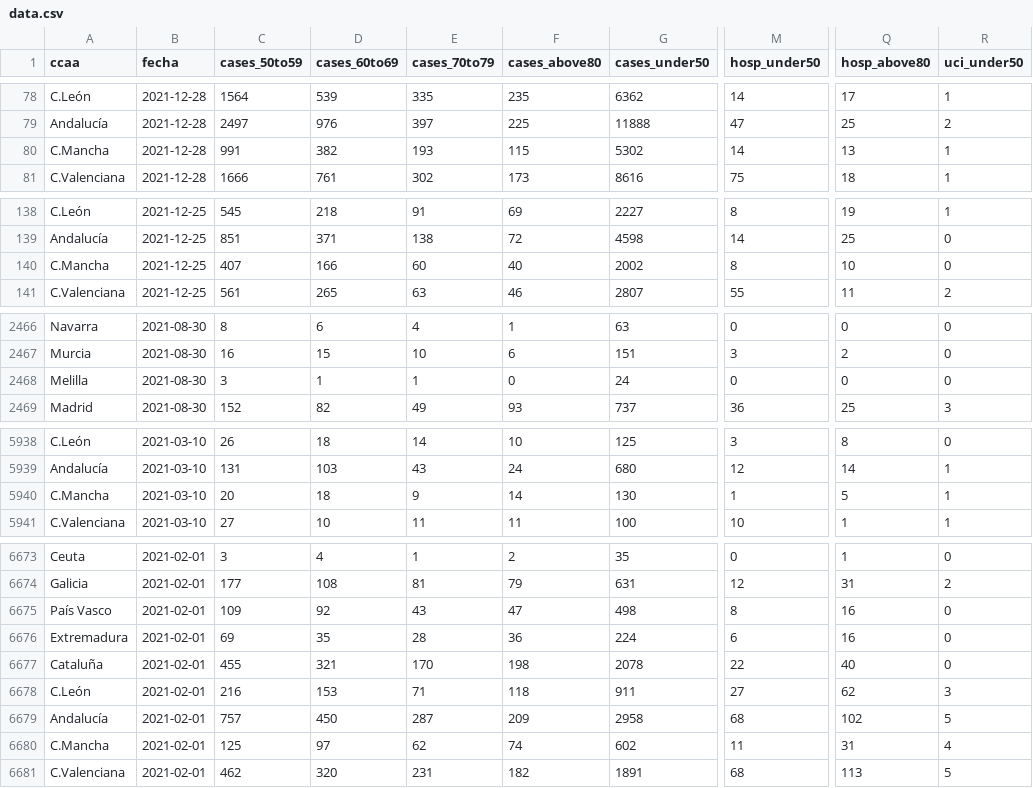
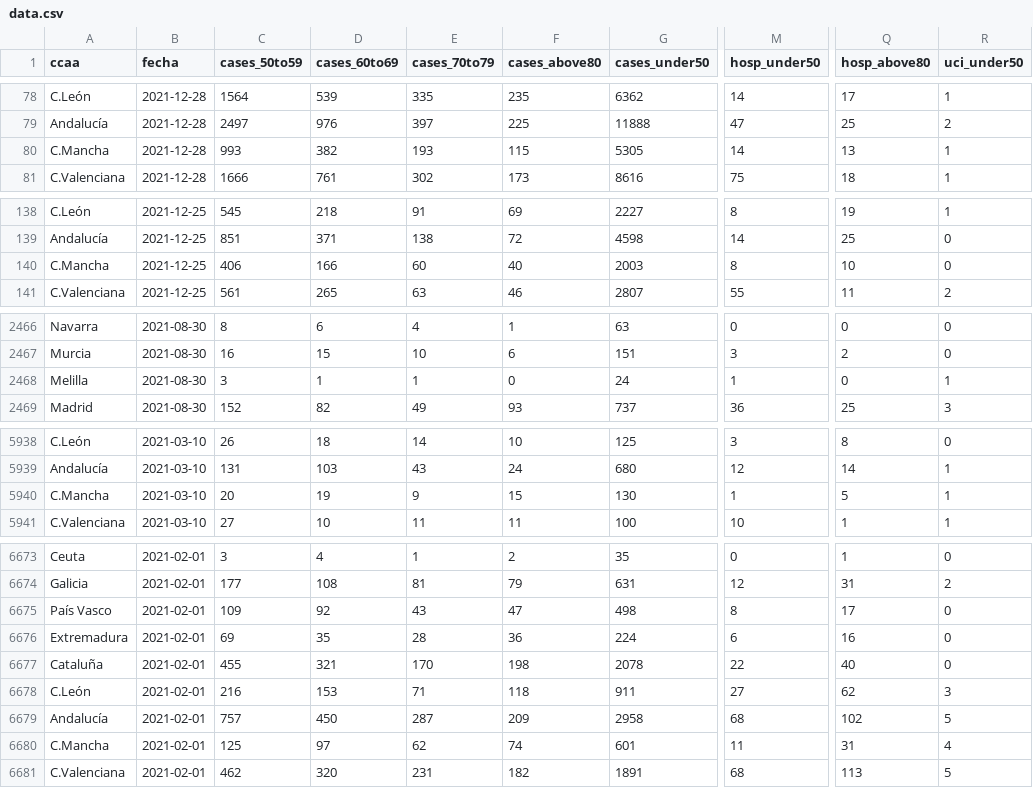
Before and after one commit to antonbardera/covid-vaccination-tracker, a CSV file: app/public/data.csv, drawn as a sheet; only a part is shown, gaps mark what is left out; the diff covers the shown part only; the diff names each change by its address in the sheet, - before the commit and + after, or states it on an @@ line.

```diff
--- a/app/public/data.csv
+++ b/app/public/data.csv
-C80 (cases_50to59): 991
+C80 (cases_50to59): 993
-G80 (cases_under50): 5302
+G80 (cases_under50): 5305
-C140 (cases_50to59): 407
+C140 (cases_50to59): 406
-G140 (cases_under50): 2002
+G140 (cases_under50): 2003
-M2468 (hosp_under50): 0
+M2468 (hosp_under50): 1
-R2468 (uci_under50): 0
+R2468 (uci_under50): 1
-D5940 (cases_60to69): 18
+D5940 (cases_60to69): 19
-F5940 (cases_above80): 14
+F5940 (cases_above80): 15
-Q6675 (hosp_above80): 16
+Q6675 (hosp_above80): 17
-G6680 (cases_under50): 602
+G6680 (cases_under50): 601
```
Also changed, not shown: 56 edited cells elsewhere in this file, 5 other files.
